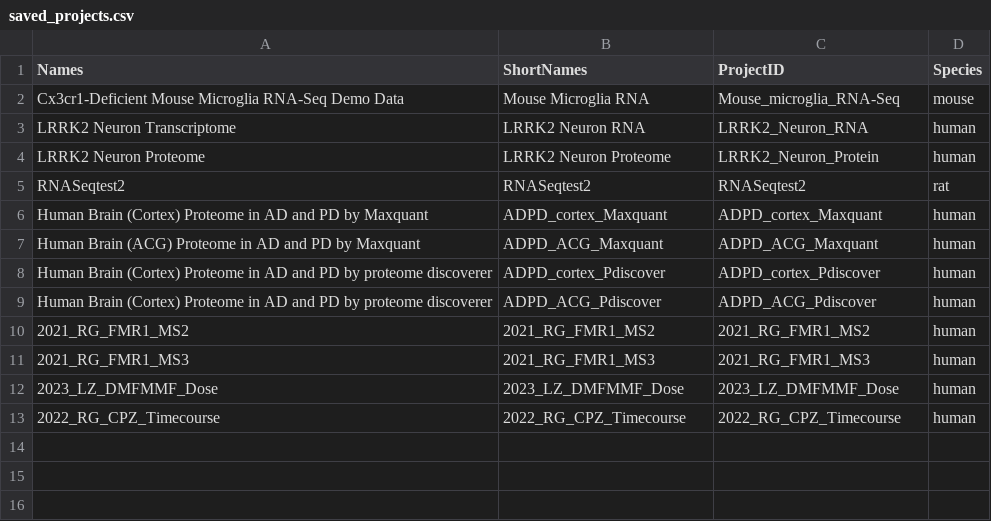
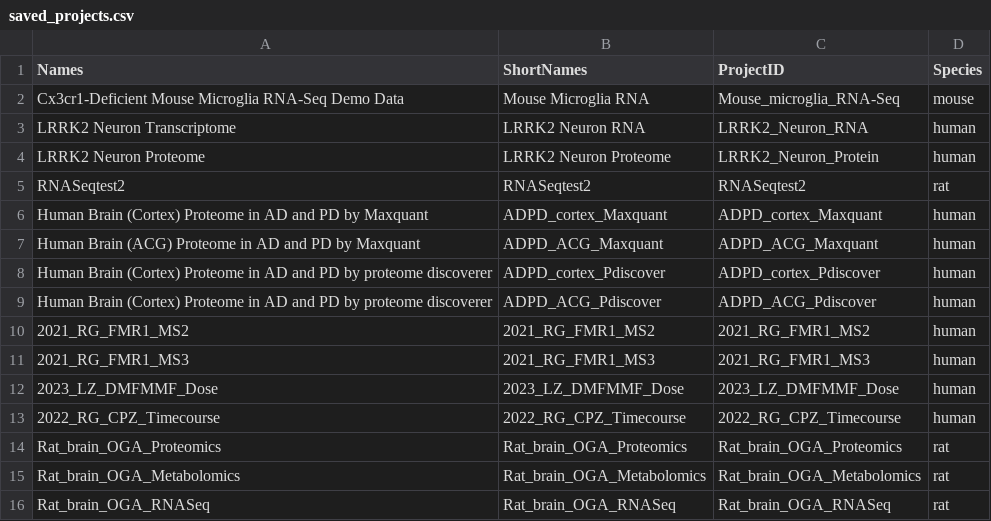
Before and after one commit to interactivereport/xOmicsShiny, a CSV file: data/saved_projects.csv, drawn as a sheet.

```diff
--- a/data/saved_projects.csv
+++ b/data/saved_projects.csv
@@ -13 +13,4 @@ Human Brain (Cortex) Proteome in AD and PD by  proteome discoverer,ADPD_ACG_Pdis
 2022_RG_CPZ_Timecourse,2022_RG_CPZ_Timecourse,2022_RG_CPZ_Timecourse,human
+Rat_brain_OGA_Proteomics,Rat_brain_OGA_Proteomics,Rat_brain_OGA_Proteomics,rat
+Rat_brain_OGA_Metabolomics,Rat_brain_OGA_Metabolomics,Rat_brain_OGA_Metabolomics,rat
+Rat_brain_OGA_RNASeq,Rat_brain_OGA_RNASeq,Rat_brain_OGA_RNASeq,rat
```
